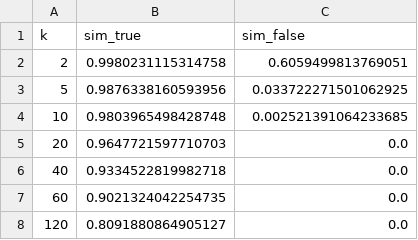
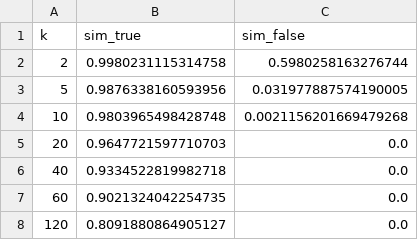
Before and after one commit to hcbravoED/data606-plagiarism-Stratis302, a CSV file: result_data/jaccard_exp_res.csv, drawn as a sheet.

```diff
--- a/result_data/jaccard_exp_res.csv
+++ b/result_data/jaccard_exp_res.csv
@@ -1,5 +1,5 @@
 k,sim_true,sim_false
-2,0.9980231115314758,0.6059499813769051
-5,0.9876338160593956,0.033722271501062925
-10,0.9803965498428748,0.002521391064233685
+2,0.9980231115314758,0.5980258163276744
+5,0.9876338160593956,0.031977887574190005
+10,0.9803965498428748,0.0021156201669479268
 20,0.9647721597710703,0.0
```
Also changed, not shown: 5 other files.
